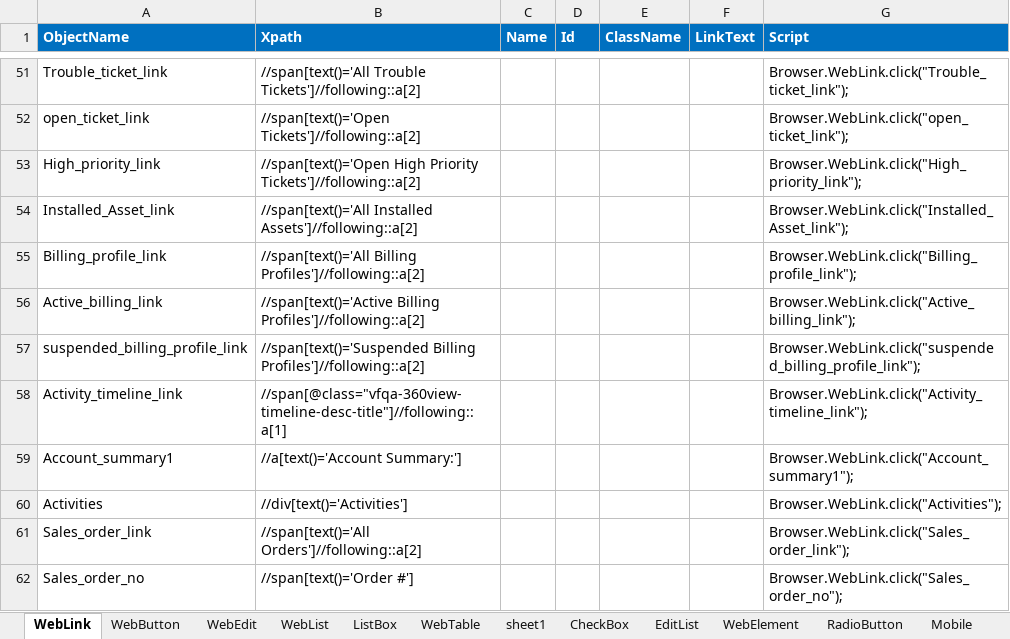
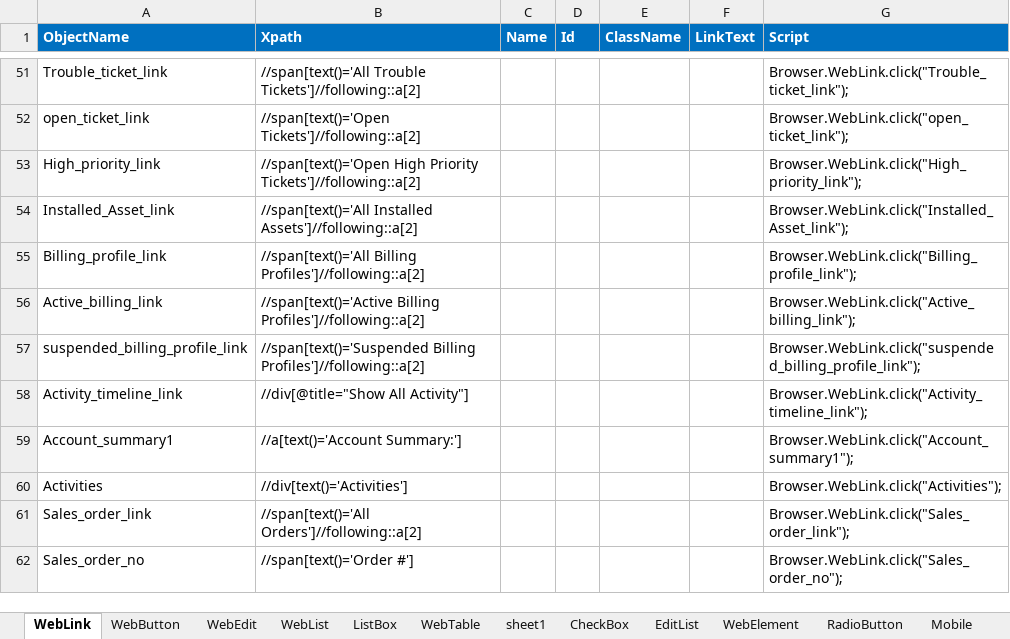
Before and after one commit to VFQA/VFQA_Business, an Excel workbook: Framework/Storage/ObjectRepository.xlsx, sheet WebLink, drawn as a sheet; only a part is shown, gaps mark what is left out; values as stored, in another font and other column widths than the file's, no borders; conditional formats not drawn; the diff names each change by its address in the sheet, - before the commit and + after, or states it on an @@ line.

```diff
--- a/Framework/Storage/ObjectRepository.xlsx (sheet WebLink)
+++ b/Framework/Storage/ObjectRepository.xlsx (sheet WebLink)
-B58 (Xpath): //span[@class="vfqa-360view-timeline-desc-title"]//following::a[1]
+B58 (Xpath): //div[@title="Show All Activity"]
```
Also changed, not shown: 1 other file.
